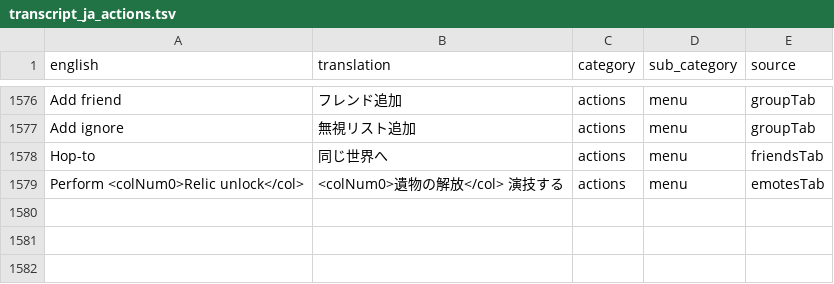
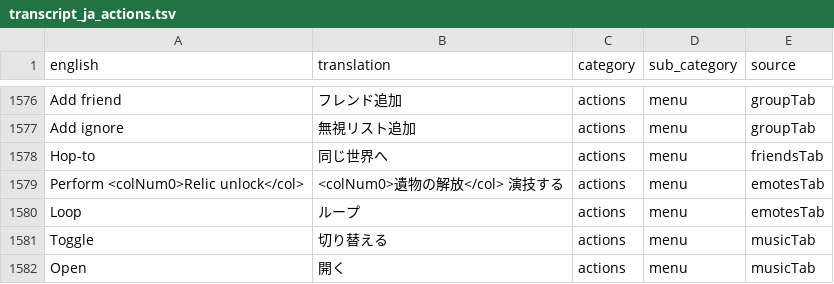
Before and after one commit to YS-jack/Runelingual-Transcripts, a TSV file: draft/ja/transcript_ja_actions.tsv, drawn as a sheet; only a part is shown, gaps mark what is left out.

```diff
--- a/draft/ja/transcript_ja_actions.tsv
+++ b/draft/ja/transcript_ja_actions.tsv
@@ -1579 +1579,4 @@ Hop-to	同じ世界へ	actions	menu	friendsTab
 Perform <colNum0>Relic unlock</col>	<colNum0>遺物の解放</col> 演技する	actions	menu	emotesTab
+Loop	ループ	actions	menu	emotesTab
+Toggle	切り替える	actions	menu	musicTab
+Open	開く	actions	menu	musicTab
```
Also changed, not shown: draft/ja/transcript_ja_interface.tsv, draft/ja/transcript_ja_name_menu.tsv, 32 other files.
